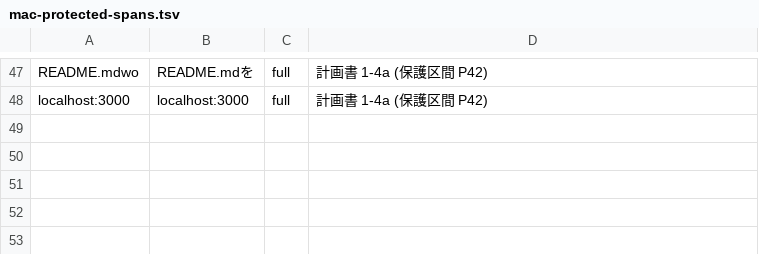
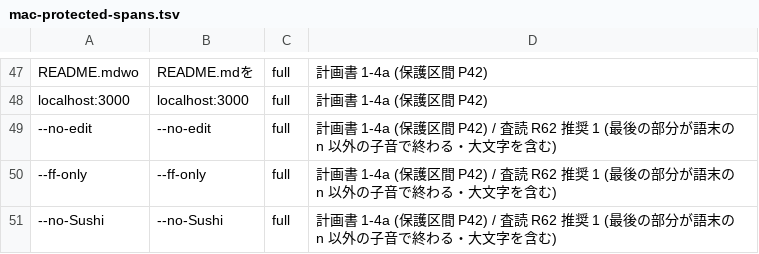
Before and after one commit to whitewater-png/Meltype-for-Mac, a TSV file: eval/cases/mac-protected-spans.tsv, drawn as a sheet; only a part is shown, gaps mark what is left out; the diff names each change by its address in the sheet, - before the commit and + after, or states it on an @@ line.

```diff
--- a/eval/cases/mac-protected-spans.tsv
+++ b/eval/cases/mac-protected-spans.tsv
+row 49: --no-edit | --no-edit | full | 計画書 1-4a (保護区間 P42) / 査読 R62 推奨 1 (最後の部分が語末の n 以外の子音で終わる・大文字を含む)
+row 50: --ff-only | --ff-only | full | 計画書 1-4a (保護区間 P42) / 査読 R62 推奨 1 (最後の部分が語末の n 以外の子音で終わる・大文字を含む)
+row 51: --no-Sushi | --no-Sushi | full | 計画書 1-4a (保護区間 P42) / 査読 R62 推奨 1 (最後の部分が語末の n 以外の子音で終わる・大文字を含む)
```
Also changed, not shown: 6 other files.
